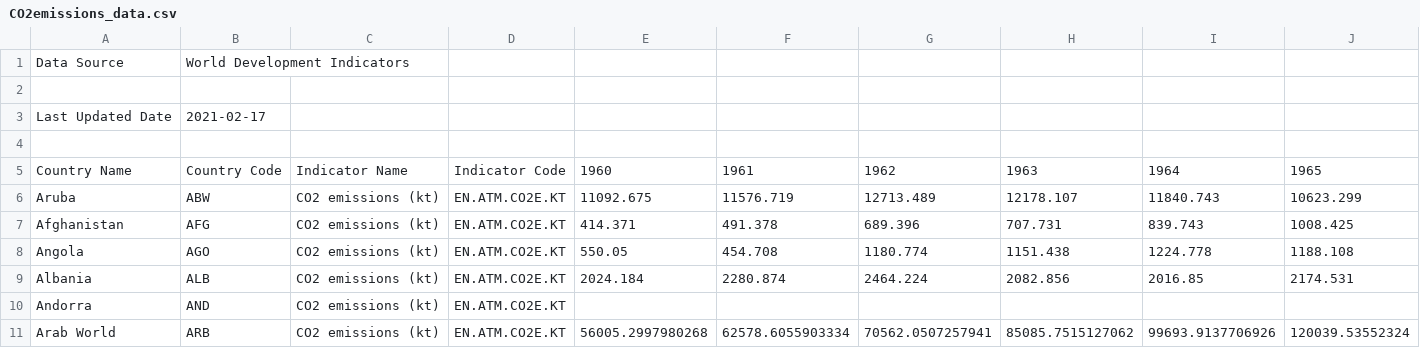
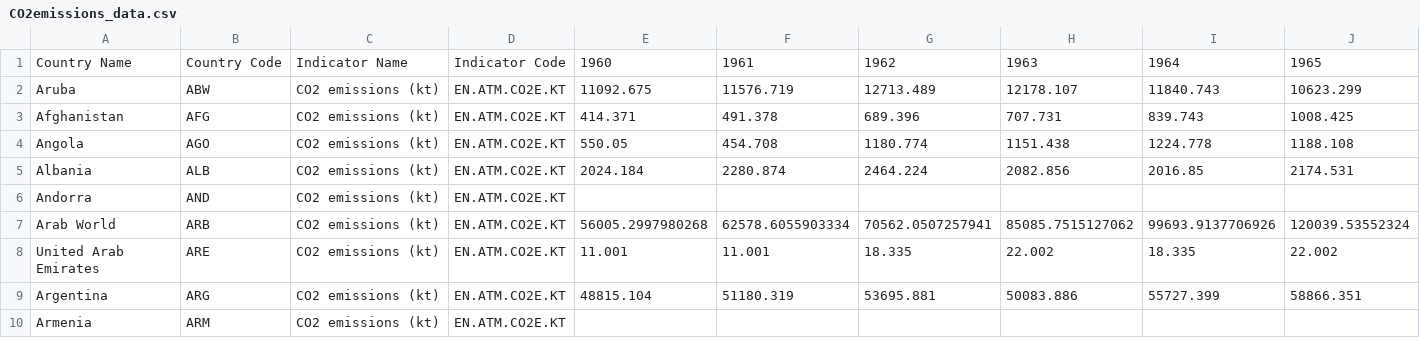
Before and after one commit to jakeazus/Project-2---Sustainability-and-Climate-Change, a CSV file: data/CO2emissions_data.csv, drawn as a sheet; only a part is shown; the shorter side is filled out with more unchanged rows; rows hold the shown columns only; the diff names each change by its address in the sheet, - before the commit and + after, or states it on an @@ line.

```diff
--- a/data/CO2emissions_data.csv
+++ b/data/CO2emissions_data.csv
-row 1: Data Source | World Development Indicators
-row 2: (empty)
-row 3: Last Updated Date | 2021-02-17
-row 4: (empty)
```
Also changed, not shown: 1 other file.
